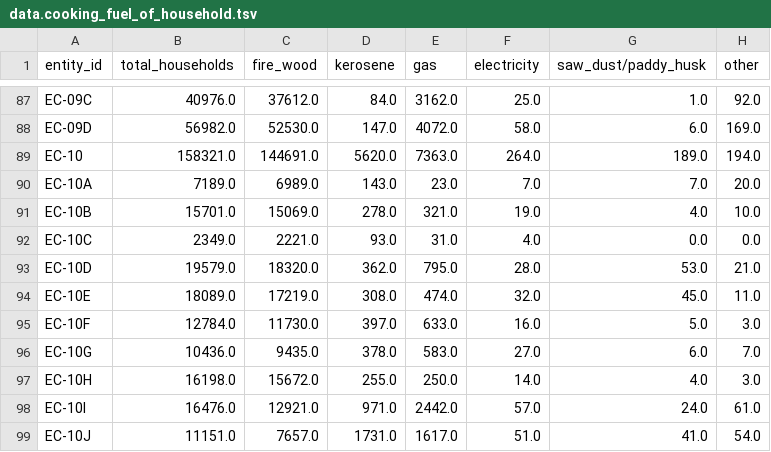
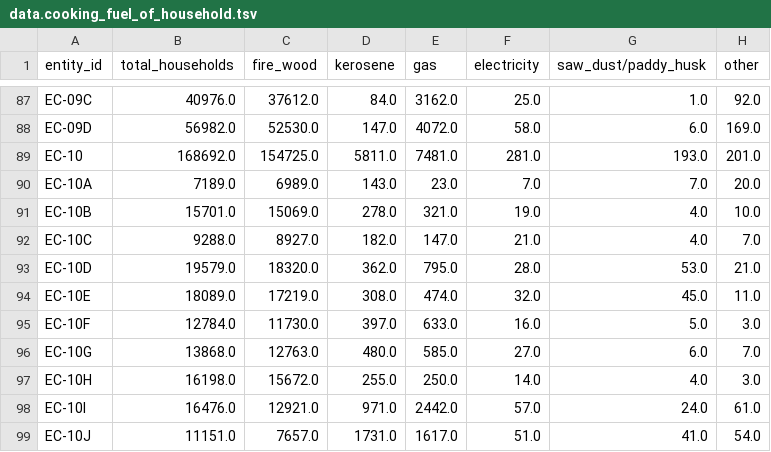
Before and after one commit to nuuuwan/lk_regions, a TSV file: data/gig-data/census/data.cooking_fuel_of_household.tsv, drawn as a sheet; only a part is shown, gaps mark what is left out.

```diff
--- a/data/gig-data/census/data.cooking_fuel_of_household.tsv
+++ b/data/gig-data/census/data.cooking_fuel_of_household.tsv
@@ -88,6 +88,6 @@ EC-09C	40976.0	37612.0	84.0	3162.0	25.0	1.0	92.0
 EC-09D	56982.0	52530.0	147.0	4072.0	58.0	6.0	169.0
-EC-10	158321.0	144691.0	5620.0	7363.0	264.0	189.0	194.0
+EC-10	168692.0	154725.0	5811.0	7481.0	281.0	193.0	201.0
 EC-10A	7189.0	6989.0	143.0	23.0	7.0	7.0	20.0
 EC-10B	15701.0	15069.0	278.0	321.0	19.0	4.0	10.0
-EC-10C	2349.0	2221.0	93.0	31.0	4.0	0.0	0.0
+EC-10C	9288.0	8927.0	182.0	147.0	21.0	4.0	7.0
 EC-10D	19579.0	18320.0	362.0	795.0	28.0	53.0	21.0
@@ -95,3 +95,3 @@ EC-10E	18089.0	17219.0	308.0	474.0	32.0	45.0	11.0
 EC-10F	12784.0	11730.0	397.0	633.0	16.0	5.0	3.0
-EC-10G	10436.0	9435.0	378.0	583.0	27.0	6.0	7.0
+EC-10G	13868.0	12763.0	480.0	585.0	27.0	6.0	7.0
 EC-10H	16198.0	15672.0	255.0	250.0	14.0	4.0	3.0
```
Also changed, not shown: data/gig-data/census/data.housing_ownership_status_of_household.tsv, data/gig-data/census/data.lighting_of_household.tsv, 28 other files.
